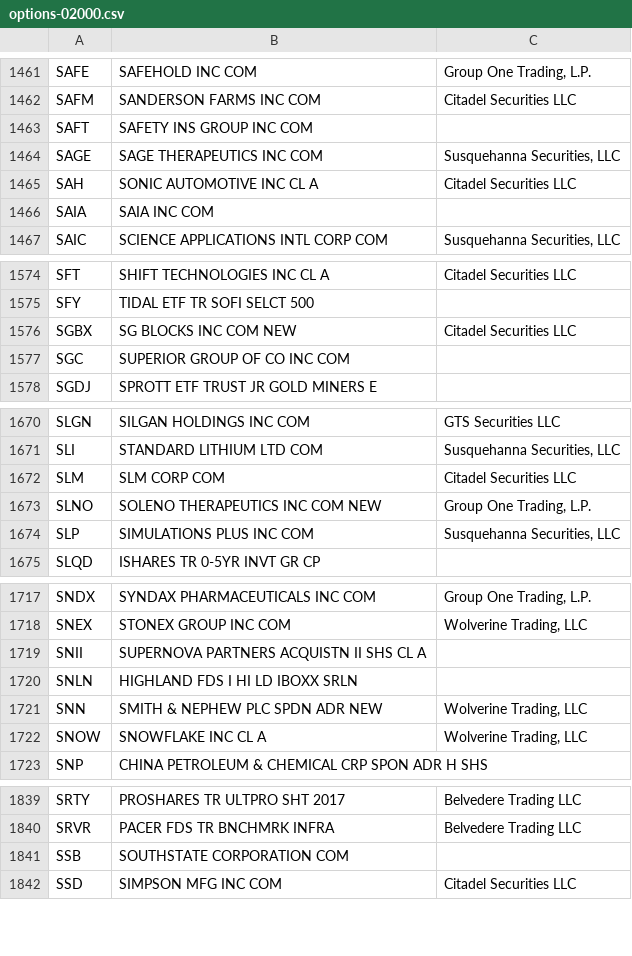
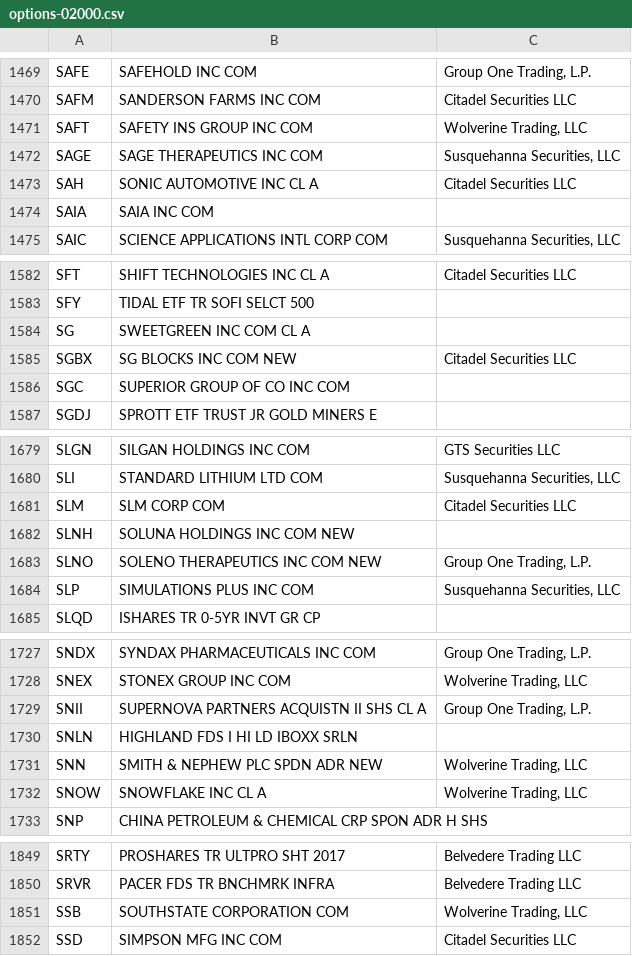
Before and after one commit to haoenhui/usa-optionable-stocks, a CSV file: options-02000.csv, drawn as a sheet; only a part is shown, gaps mark what is left out; the diff covers the shown part only.

```diff
--- a/options-02000.csv
+++ b/options-02000.csv
@@ -1462,3 +1470,3 @@ SAFE,SAFEHOLD INC COM,"Group One Trading, L.P."
 SAFM,SANDERSON FARMS INC COM,Citadel Securities LLC
-SAFT,SAFETY INS GROUP INC COM,
+SAFT,SAFETY INS GROUP INC COM,"Wolverine Trading, LLC"
 SAGE,SAGE THERAPEUTICS INC COM,"Susquehanna Securities, LLC"
@@ -1575,2 +1583,3 @@ SFT,SHIFT TECHNOLOGIES INC CL A,Citadel Securities LLC
 SFY,TIDAL ETF TR SOFI SELCT 500,
+SG,SWEETGREEN INC COM CL A,
 SGBX,SG BLOCKS INC COM NEW,Citadel Securities LLC
@@ -1672,2 +1681,3 @@ SLI,STANDARD LITHIUM LTD COM,"Susquehanna Securities, LLC"
 SLM,SLM CORP COM,Citadel Securities LLC
+SLNH,SOLUNA HOLDINGS INC COM NEW,
 SLNO,SOLENO THERAPEUTICS INC COM NEW,"Group One Trading, L.P."
@@ -1718,3 +1728,3 @@ SNDX,SYNDAX PHARMACEUTICALS INC COM,"Group One Trading, L.P."
 SNEX,STONEX GROUP INC COM,"Wolverine Trading, LLC"
-SNII,SUPERNOVA PARTNERS ACQUISTN II SHS CL A,
+SNII,SUPERNOVA PARTNERS ACQUISTN II SHS CL A,"Group One Trading, L.P."
 SNLN,HIGHLAND FDS I HI LD IBOXX SRLN,
@@ -1840,3 +1850,3 @@ SRTY,PROSHARES TR ULTPRO SHT 2017,Belvedere Trading LLC
 SRVR,PACER FDS TR BNCHMRK INFRA,Belvedere Trading LLC
-SSB,SOUTHSTATE CORPORATION COM,
+SSB,SOUTHSTATE CORPORATION COM,"Wolverine Trading, LLC"
 SSD,SIMPSON MFG INC COM,Citadel Securities LLC
```
Also changed, not shown: 8 added rows and 5 edited cells elsewhere in this file, options-00000.csv.
